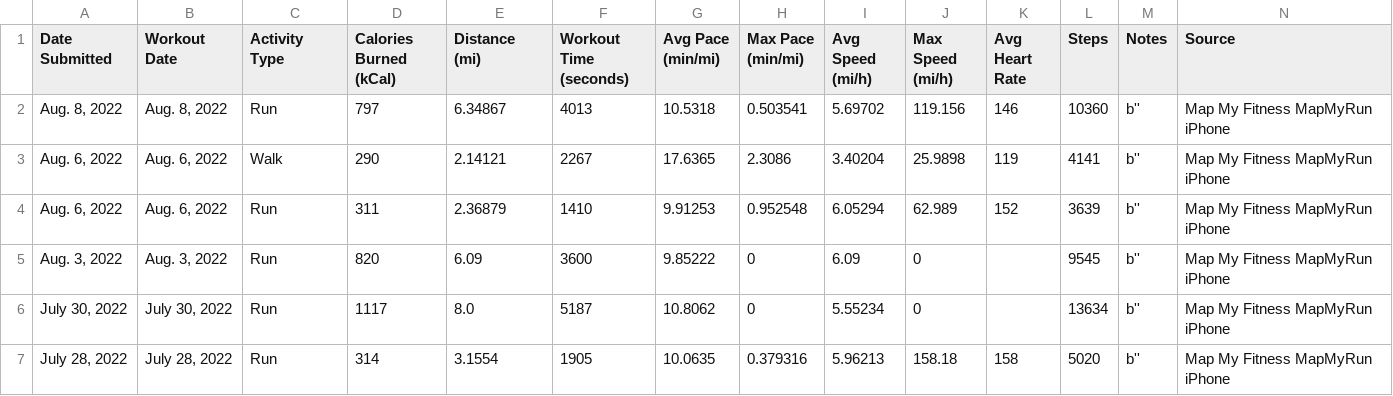
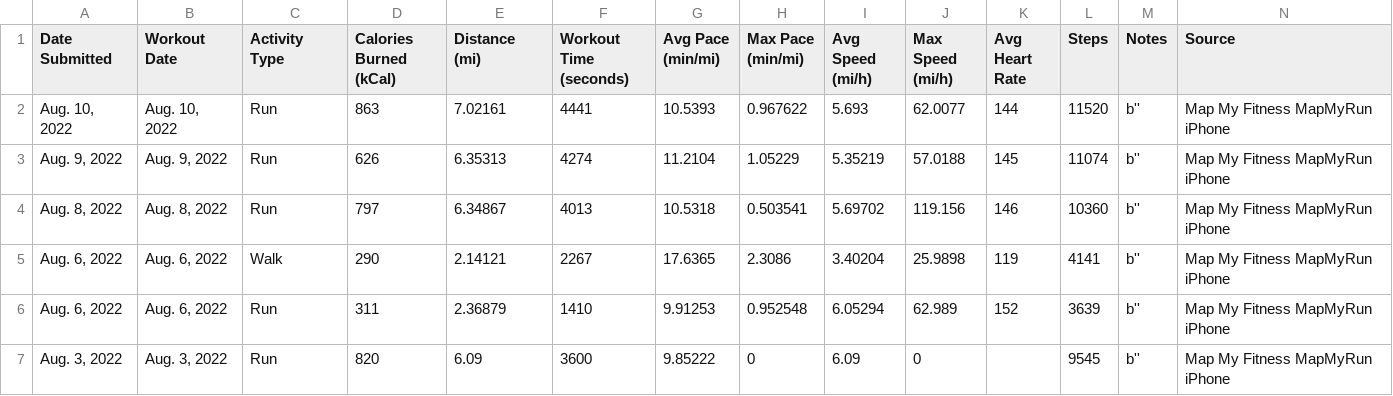
Before and after one commit to Cbhami/Coraline, a CSV file: Resources/csv data/user94403143_workout_history.csv, drawn as a sheet; only a part is shown; the shorter side is filled out with more unchanged rows; rows hold the shown columns only; the diff names each change by its address in the sheet, - before the commit and + after, or states it on an @@ line.

```diff
--- a/Resources/csv data/user94403143_workout_history.csv
+++ b/Resources/csv data/user94403143_workout_history.csv
+row 2: Aug. 10, 2022 | Aug. 10, 2022 | Run | 863 | 7.02161 | 4441 | 10.5393 | 0.967622 | 5.693 | 62.0077 | 144 | 11520 | b'' | Map My Fitness MapMyRun iPhone
+row 3: Aug. 9, 2022 | Aug. 9, 2022 | Run | 626 | 6.35313 | 4274 | 11.2104 | 1.05229 | 5.35219 | 57.0188 | 145 | 11074 | b'' | Map My Fitness MapMyRun iPhone
```
Also changed, not shown: 1 other file.
